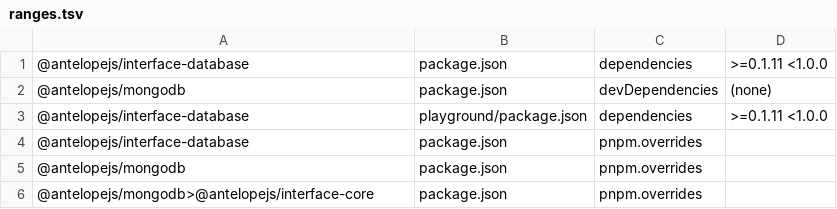
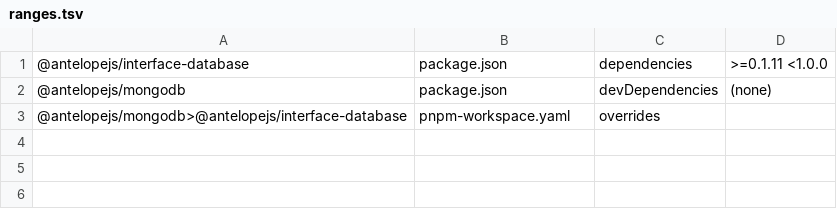
Before and after one commit to AntelopeJS/dms-database, a TSV file: .campaign/tgz/ranges.tsv, drawn as a sheet.

Commit message:
build(deps): keep the scoped mongodb override and the Vue layer on the registry
A plain pnpm.overrides at the root also applies to the Vue layer, whose lockfile verify-source
needs on the registry. The earlier pin form, at the new tarballs, keeps the layer out.

```diff
--- a/.campaign/tgz/ranges.tsv
+++ b/.campaign/tgz/ranges.tsv
@@ -2,5 +2,2 @@
 @antelopejs/mongodb	package.json	devDependencies	(none)
-@antelopejs/interface-database	playground/package.json	dependencies	>=0.1.11 <1.0.0
-@antelopejs/interface-database	package.json	pnpm.overrides	
-@antelopejs/mongodb	package.json	pnpm.overrides	
-@antelopejs/mongodb>@antelopejs/interface-core	package.json	pnpm.overrides	
+@antelopejs/mongodb>@antelopejs/interface-database	pnpm-workspace.yaml	overrides	
```
Also changed, not shown: 6 other files.
